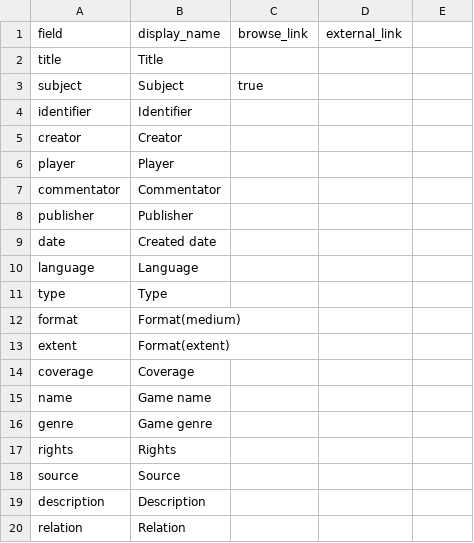
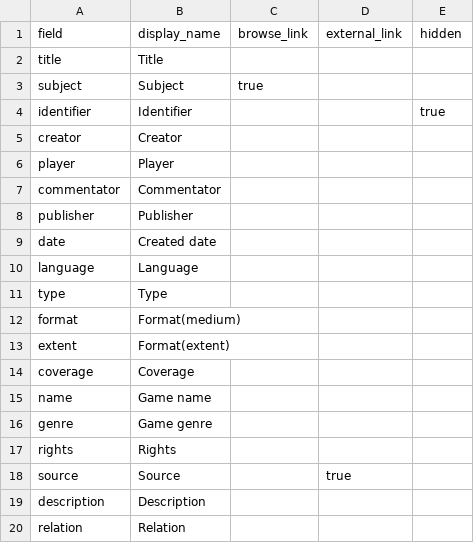
Before and after one commit to state0621/game-repository, a CSV file: _data/config-metadata.csv, drawn as a sheet.

Commit message:
Update config-metadata.csv

```diff
--- a/_data/config-metadata.csv
+++ b/_data/config-metadata.csv
@@ -1,5 +1,5 @@
-field,display_name,browse_link,external_link
+field,display_name,browse_link,external_link,hidden
 title,Title,
 subject,Subject,true
-identifier,Identifier,
+identifier,Identifier,,,true
 creator,Creator,
@@ -17,3 +17,3 @@ genre,Game genre,
 rights,Rights,
-source,Source,
+source,Source,,true
 description,Description,
```
